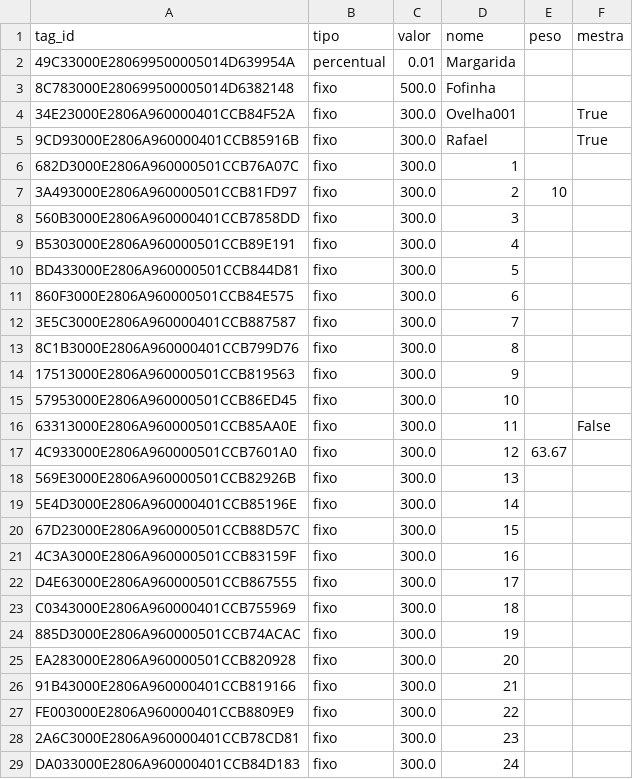
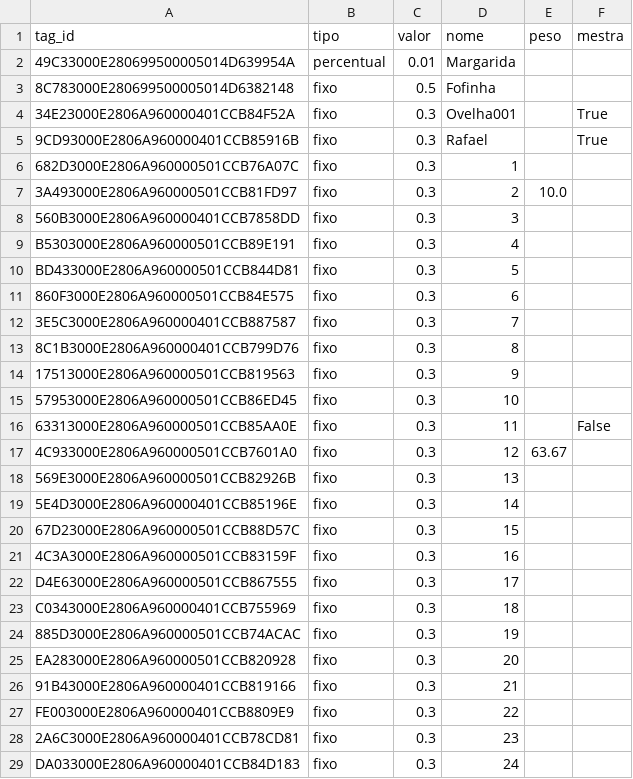
Before and after one commit to Kaw21e/Comedouros_autom-ticos, a CSV file: core/tag_info.csv, drawn as a sheet; only a part is shown; the diff covers the shown part only.

```diff
--- a/core/tag_info.csv
+++ b/core/tag_info.csv
@@ -2,28 +2,28 @@ tag_id,tipo,valor,nome,peso,mestra
 49C33000E280699500005014D639954A,percentual,0.01,Margarida,,
-8C783000E280699500005014D6382148,fixo,500.0,Fofinha,,
-34E23000E2806A960000401CCB84F52A,fixo,300.0,Ovelha001,,True
-9CD93000E2806A960000401CCB85916B,fixo,300.0,Rafael,,True
-682D3000E2806A960000501CCB76A07C,fixo,300.0,1,,
-3A493000E2806A960000501CCB81FD97,fixo,300.0,2,10,
-560B3000E2806A960000401CCB7858DD,fixo,300.0,3,,
-B5303000E2806A960000501CCB89E191,fixo,300.0,4,,
-BD433000E2806A960000501CCB844D81,fixo,300.0,5,,
-860F3000E2806A960000501CCB84E575,fixo,300.0,6,,
-3E5C3000E2806A960000401CCB887587,fixo,300.0,7,,
-8C1B3000E2806A960000401CCB799D76,fixo,300.0,8,,
-17513000E2806A960000501CCB819563,fixo,300.0,9,,
-57953000E2806A960000501CCB86ED45,fixo,300.0,10,,
-63313000E2806A960000501CCB85AA0E,fixo,300.0,11,,False
-4C933000E2806A960000501CCB7601A0,fixo,300.0,12,63.67,
-569E3000E2806A960000501CCB82926B,fixo,300.0,13,,
-5E4D3000E2806A960000401CCB85196E,fixo,300.0,14,,
-67D23000E2806A960000501CCB88D57C,fixo,300.0,15,,
-4C3A3000E2806A960000501CCB83159F,fixo,300.0,16,,
-D4E63000E2806A960000501CCB867555,fixo,300.0,17,,
-C0343000E2806A960000401CCB755969,fixo,300.0,18,,
-885D3000E2806A960000501CCB74ACAC,fixo,300.0,19,,
-EA283000E2806A960000501CCB820928,fixo,300.0,20,,
-91B43000E2806A960000401CCB819166,fixo,300.0,21,,
-FE003000E2806A960000401CCB8809E9,fixo,300.0,22,,
-2A6C3000E2806A960000401CCB78CD81,fixo,300.0,23,,
-DA033000E2806A960000401CCB84D183,fixo,300.0,24,,
+8C783000E280699500005014D6382148,fixo,0.5,Fofinha,,
+34E23000E2806A960000401CCB84F52A,fixo,0.3,Ovelha001,,True
+9CD93000E2806A960000401CCB85916B,fixo,0.3,Rafael,,True
+682D3000E2806A960000501CCB76A07C,fixo,0.3,1,,
+3A493000E2806A960000501CCB81FD97,fixo,0.3,2,10.0,
+560B3000E2806A960000401CCB7858DD,fixo,0.3,3,,
+B5303000E2806A960000501CCB89E191,fixo,0.3,4,,
+BD433000E2806A960000501CCB844D81,fixo,0.3,5,,
+860F3000E2806A960000501CCB84E575,fixo,0.3,6,,
+3E5C3000E2806A960000401CCB887587,fixo,0.3,7,,
+8C1B3000E2806A960000401CCB799D76,fixo,0.3,8,,
+17513000E2806A960000501CCB819563,fixo,0.3,9,,
+57953000E2806A960000501CCB86ED45,fixo,0.3,10,,
+63313000E2806A960000501CCB85AA0E,fixo,0.3,11,,False
+4C933000E2806A960000501CCB7601A0,fixo,0.3,12,63.67,
+569E3000E2806A960000501CCB82926B,fixo,0.3,13,,
+5E4D3000E2806A960000401CCB85196E,fixo,0.3,14,,
+67D23000E2806A960000501CCB88D57C,fixo,0.3,15,,
+4C3A3000E2806A960000501CCB83159F,fixo,0.3,16,,
+D4E63000E2806A960000501CCB867555,fixo,0.3,17,,
+C0343000E2806A960000401CCB755969,fixo,0.3,18,,
+885D3000E2806A960000501CCB74ACAC,fixo,0.3,19,,
+EA283000E2806A960000501CCB820928,fixo,0.3,20,,
+91B43000E2806A960000401CCB819166,fixo,0.3,21,,
+FE003000E2806A960000401CCB8809E9,fixo,0.3,22,,
+2A6C3000E2806A960000401CCB78CD81,fixo,0.3,23,,
+DA033000E2806A960000401CCB84D183,fixo,0.3,24,,
```
Also changed, not shown: 6 edited cells elsewhere in this file, core/relatorio_cocho.csv, 7 other files.
